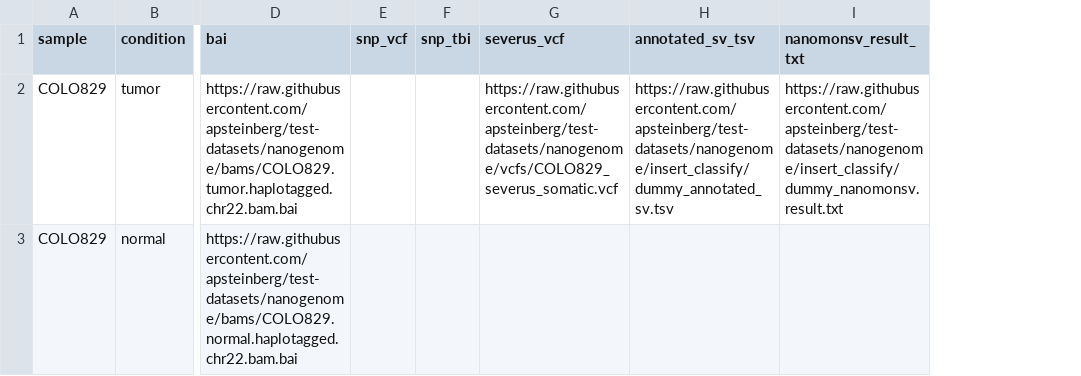
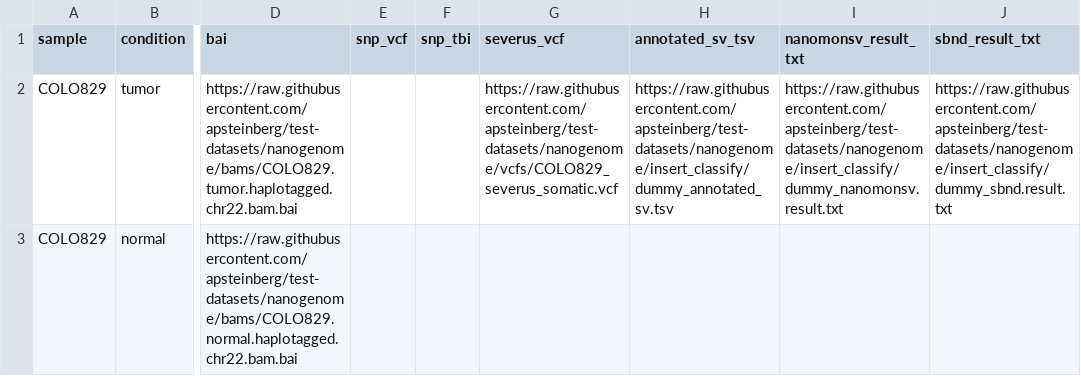
Before and after one commit to apsteinberg/test-datasets, a CSV file: samplesheet_insert_classify.csv, drawn as a sheet; only a part is shown, gaps mark what is left out; the diff names each change by its address in the sheet, - before the commit and + after, or states it on an @@ line.

Commit message:
feat: add sbnd_result_txt column to insert_classify samplesheet

```diff
--- a/samplesheet_insert_classify.csv
+++ b/samplesheet_insert_classify.csv
+column J (sbnd_result_txt), row 2: https://raw.githubusercontent.com/apsteinberg/test-datasets/nanogenome/insert_classify/dummy_sbnd.result.txt
```
